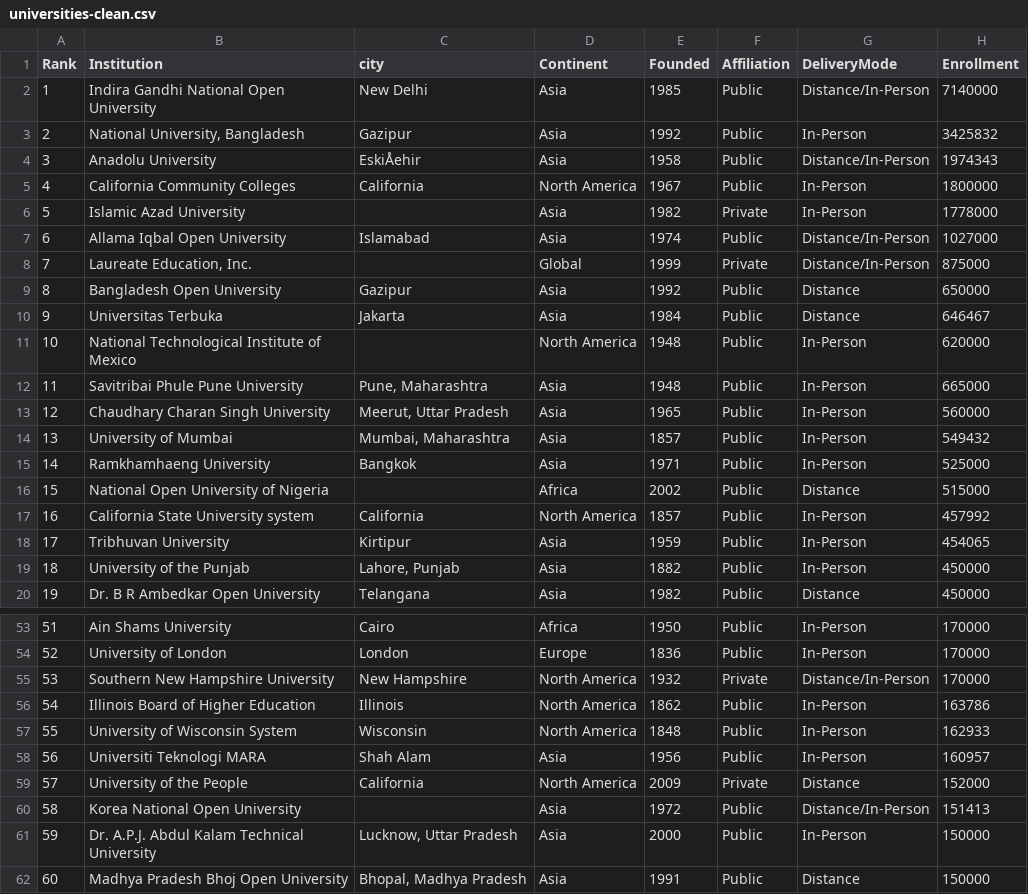
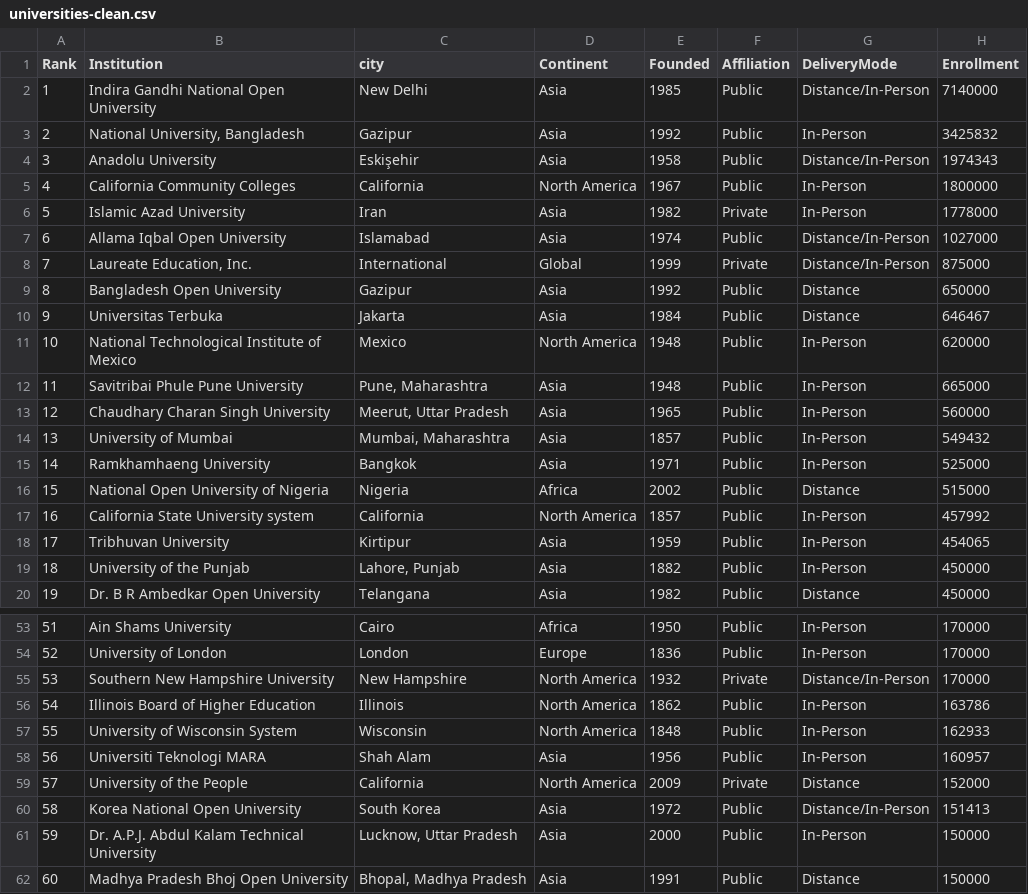
Before and after one commit to Nnamdi92/Wikipedia-Data-Scraping-Efficient-Extraction-and-Database-Integration, a CSV file: universities-clean.csv, drawn as a sheet; only a part is shown, gaps mark what is left out; the diff covers the shown part only; the diff names each change by its address in the sheet, - before the commit and + after, or states it on an @@ line.

```diff
--- a/universities-clean.csv
+++ b/universities-clean.csv
-C4 (city): EskiÅehir
+C4 (city): Eskişehir
-C6 (city): (empty)
+C6 (city): Iran
-C8 (city): (empty)
+C8 (city): International
-C11 (city): (empty)
+C11 (city): Mexico
-C16 (city): (empty)
+C16 (city): Nigeria
-C60 (city): (empty)
+C60 (city): South Korea
```
Also changed, not shown: 22 edited cells elsewhere in this file, 3 other files.
